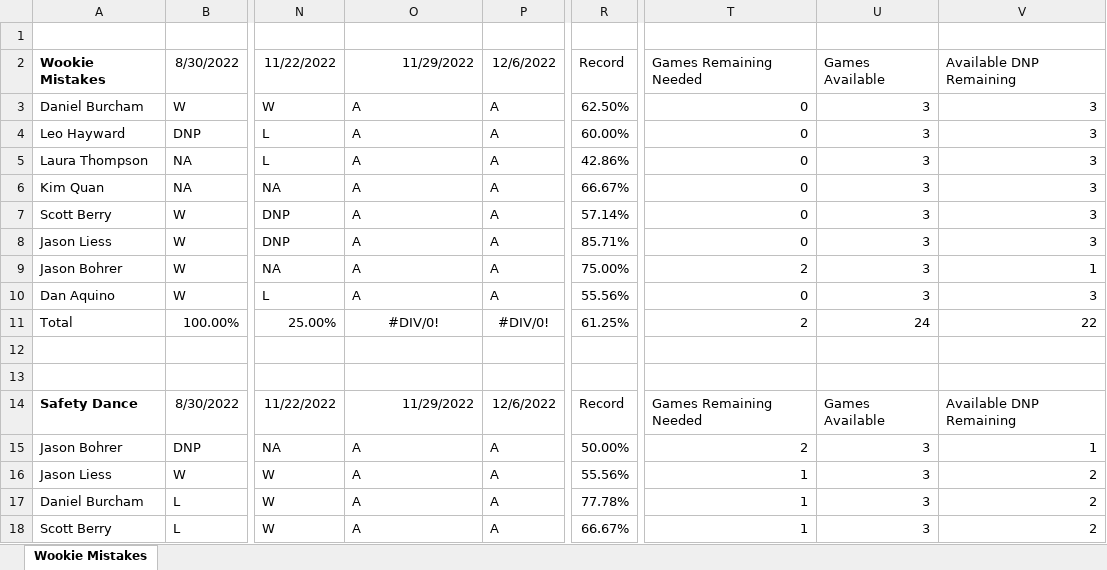
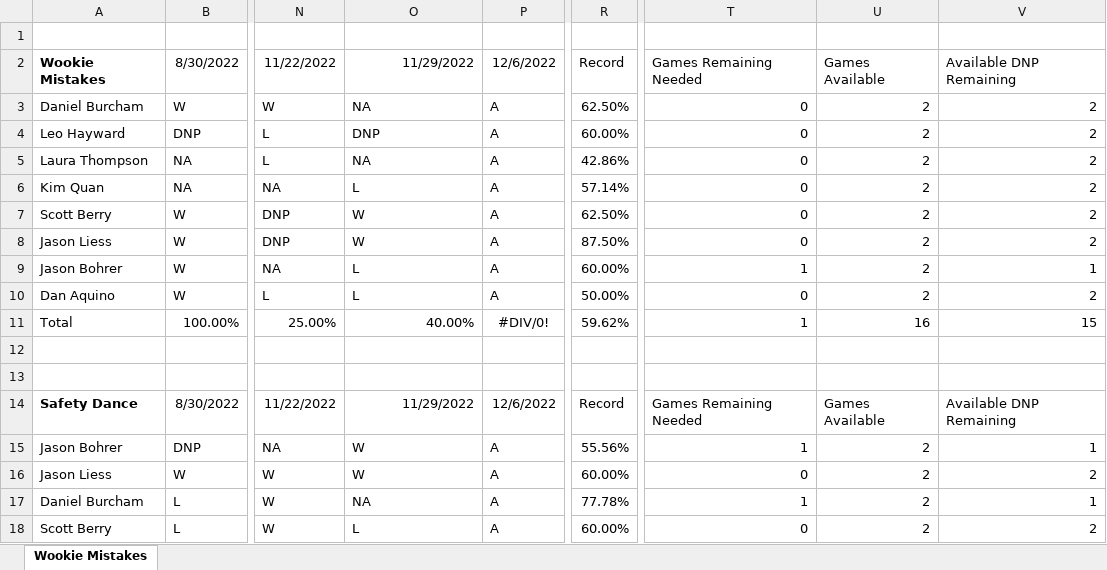
Before and after one commit to berryscottr/magic-8ball, an Excel workbook: data/Fall2022Schedule.xlsx, sheet Wookie Mistakes, drawn as a sheet; only a part is shown, gaps mark what is left out; values as stored, in another font and other column widths than the file's, no borders; the diff covers the shown part only; the diff names each change by its address in the sheet, - before the commit and + after, or states it on an @@ line.

```diff
--- a/data/Fall2022Schedule.xlsx (sheet Wookie Mistakes)
+++ b/data/Fall2022Schedule.xlsx (sheet Wookie Mistakes)
-O3: A
+O3: NA
-U3:U10: 3
+U3:U10: 2
-V3:V8: 3
+V3:V8: 2
-O4: A
+O4: DNP
-O5: A
+O5: NA
-O6: A
+O6: L
-R6: 66.67%
+R6: 57.14%
-O7:O8: A
+O7:O8: W
-R7: 57.14%
+R7: 62.50%
-R8: 85.71%
+R8: 87.50%
-O9:O10: A
+O9:O10: L
-R9: 75.00%
+R9: 60.00%
-T9: 2
+T9: 1
-R10: 55.56%
+R10: 50.00%
-V10: 3
+V10: 2
-O11: #DIV/0!
+O11: 40.00%
-O11 alignment: center
+O11 alignment: right
-R11: 61.25%
+R11: 59.62%
-T11: 2
+T11: 1
-U11: 24
+U11: 16
-V11: 22
+V11: 15
-O15:O16: A
+O15:O16: W
-R15: 50.00%
+R15: 55.56%
-T15: 2
+T15: 1
-U15:U18: 3
+U15:U18: 2
-R16: 55.56%
+R16: 60.00%
-T16: 1
+T16: 0
-O17: A
+O17: NA
-V17: 2
+V17: 1
-O18: A
+O18: L
-R18: 66.67%
+R18: 60.00%
-T18: 1
+T18: 0
```
Also changed, not shown: 19 edited cells and cell formats elsewhere in this sheet, data/InningCounts.xlsx, 1 other file.
